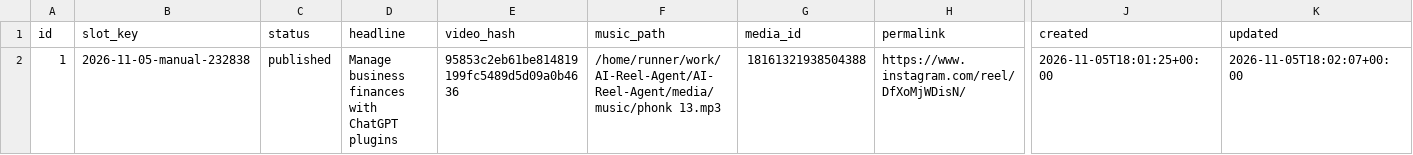
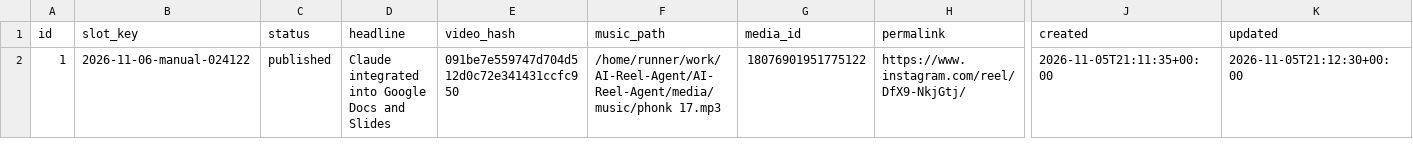
Before and after one commit to harshwardhansharma7005-crypto/AI-Reel-Agent, a CSV file: history/publication_history.csv, drawn as a sheet; only a part is shown, gaps mark what is left out; the diff names each change by its address in the sheet, - before the commit and + after, or states it on an @@ line.

Commit message:
Update publication history [skip ci]

```diff
--- a/history/publication_history.csv
+++ b/history/publication_history.csv
-B2 (slot_key): 2026-11-05-manual-232838
+B2 (slot_key): 2026-11-06-manual-024122
-D2 (headline): Manage business finances with ChatGPT plugins
+D2 (headline): Claude integrated into Google Docs and Slides
-E2 (video_hash): 95853c2eb61be814819199fc5489d5d09a0b4636
+E2 (video_hash): 091be7e559747d704d512d0c72e341431ccfc950
-F2 (music_path): /home/runner/work/AI-Reel-Agent/AI-Reel-Agent/media/music/phonk 13.mp3
+F2 (music_path): /home/runner/work/AI-Reel-Agent/AI-Reel-Agent/media/music/phonk 17.mp3
-G2 (media_id): 18161321938504388
+G2 (media_id): 18076901951775122
-H2 (permalink): https://www.instagram.com/reel/DfXoMjWDisN/
+H2 (permalink): https://www.instagram.com/reel/DfX9-NkjGtj/
-J2 (created): 2026-11-05T18:01:25+00:00
+J2 (created): 2026-11-05T21:11:35+00:00
-K2 (updated): 2026-11-05T18:02:07+00:00
+K2 (updated): 2026-11-05T21:12:30+00:00
```
